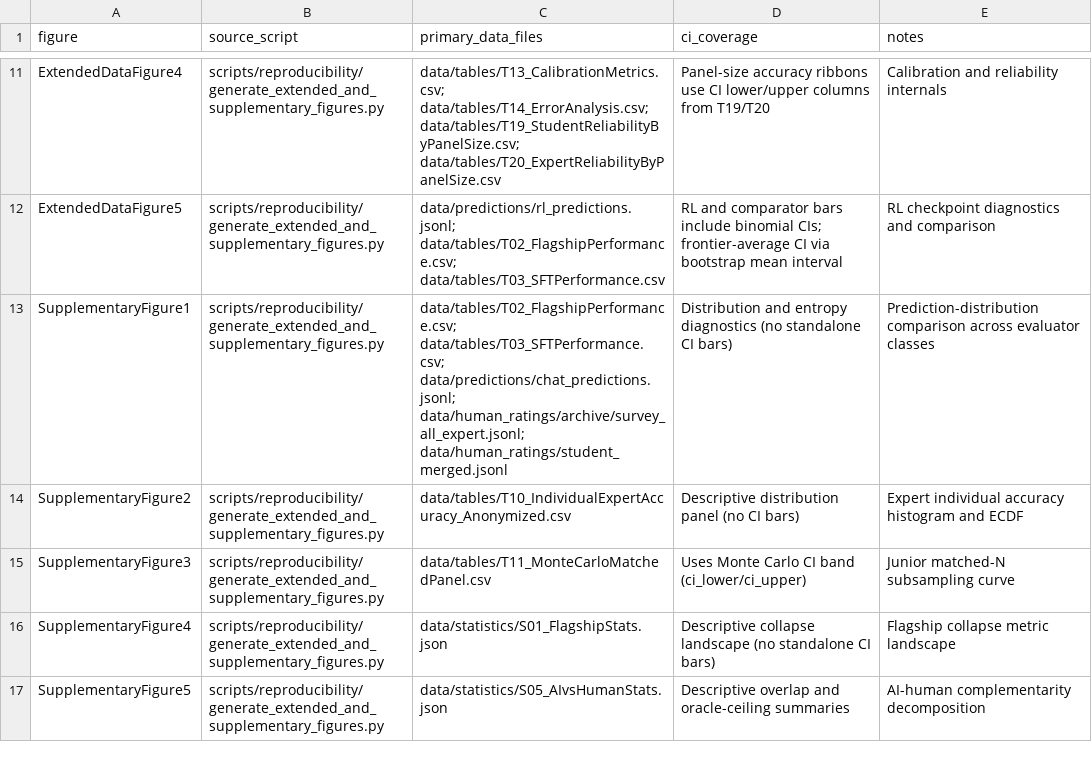
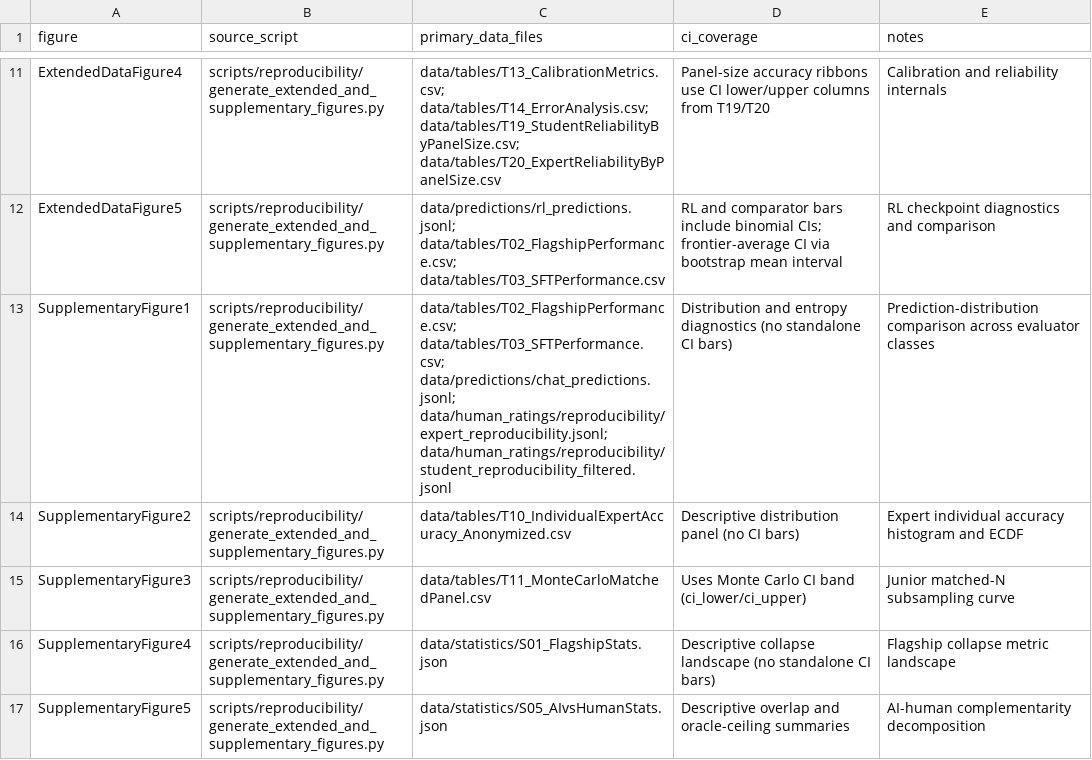
Before and after one commit to FutureTech-OB/ai-taste, a CSV file: data/tables/FIGURE_DATA_INDEX.csv, drawn as a sheet; only a part is shown, gaps mark what is left out; the diff covers the shown part only.

```diff
--- a/data/tables/FIGURE_DATA_INDEX.csv
+++ b/data/tables/FIGURE_DATA_INDEX.csv
@@ -12,3 +12,3 @@ ExtendedDataFigure4,scripts/reproducibility/generate_extended_and_supplementary_
 ExtendedDataFigure5,scripts/reproducibility/generate_extended_and_supplementary_figures.py,"data/predictions/rl_predictions.jsonl; data/tables/T02_FlagshipPerformance.csv; data/tables/T03_SFTPerformance.csv","RL and comparator bars include binomial CIs; frontier-average CI via bootstrap mean interval",RL checkpoint diagnostics and comparison
-SupplementaryFigure1,scripts/reproducibility/generate_extended_and_supplementary_figures.py,"data/tables/T02_FlagshipPerformance.csv; data/tables/T03_SFTPerformance.csv; data/predictions/chat_predictions.jsonl; data/human_ratings/archive/survey_all_expert.jsonl; data/human_ratings/student_merged.jsonl",Distribution and entropy diagnostics (no standalone CI bars),Prediction-distribution comparison across evaluator classes
+SupplementaryFigure1,scripts/reproducibility/generate_extended_and_supplementary_figures.py,"data/tables/T02_FlagshipPerformance.csv; data/tables/T03_SFTPerformance.csv; data/predictions/chat_predictions.jsonl; data/human_ratings/reproducibility/expert_reproducibility.jsonl; data/human_ratings/reproducibility/student_reproducibility_filtered.jsonl",Distribution and entropy diagnostics (no standalone CI bars),Prediction-distribution comparison across evaluator classes
 SupplementaryFigure2,scripts/reproducibility/generate_extended_and_supplementary_figures.py,"data/tables/T10_IndividualExpertAccuracy_Anonymized.csv",Descriptive distribution panel (no CI bars),Expert individual accuracy histogram and ECDF
```
Also changed, not shown: 5 edited cells elsewhere in this file, data/tables/T21_StudentDescriptive.csv, 46 other files.
